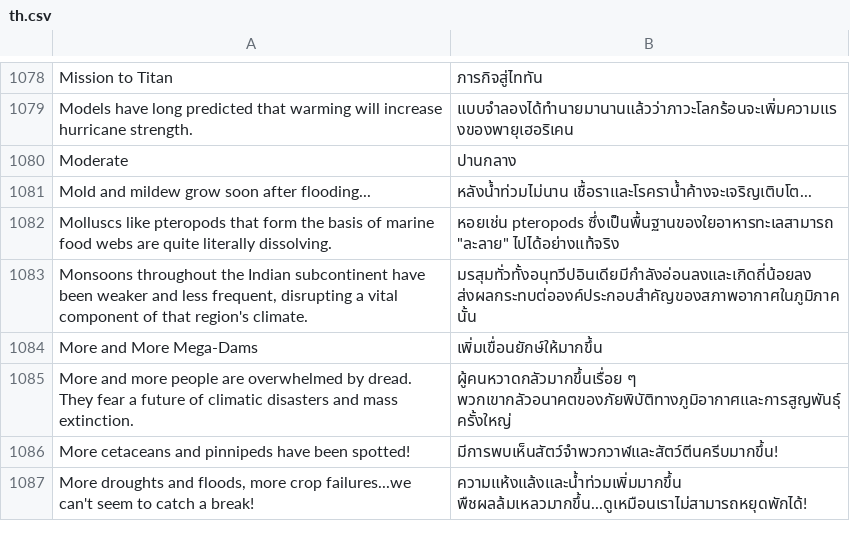
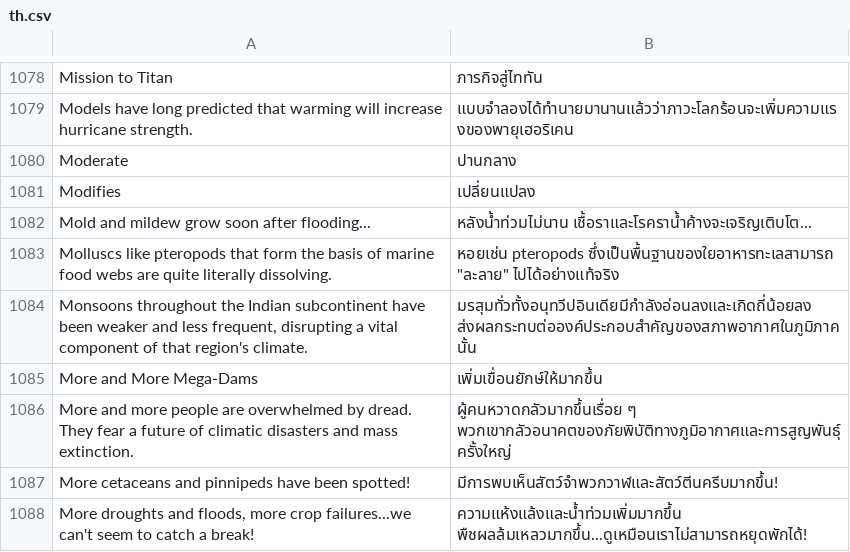
Before and after one commit to frnsys/half_earth, a CSV file: game/translations/th.csv, drawn as a sheet; only a part is shown, gaps mark what is left out.

Commit message:
fix(game): fix translation key clash ("Changes" being used in two different places); replaced "Changes" with "Modifies"

```diff
--- a/game/translations/th.csv
+++ b/game/translations/th.csv
@@ -1087,2 +1087,3 @@ Models have long predicted that warming will increase hurricane strength.,แบ
 Moderate,ปานกลาง
+Modifies,เปลี่ยนแปลง
 Mold and mildew grow soon after flooding...,หลังน้ำท่วมไม่นาน เชื้อราและโรคราน้ำค้างจะเจริญเติบโต...
```
Also changed, not shown: game/translations/de-de.csv, game/translations/es.csv, 8 other files.
